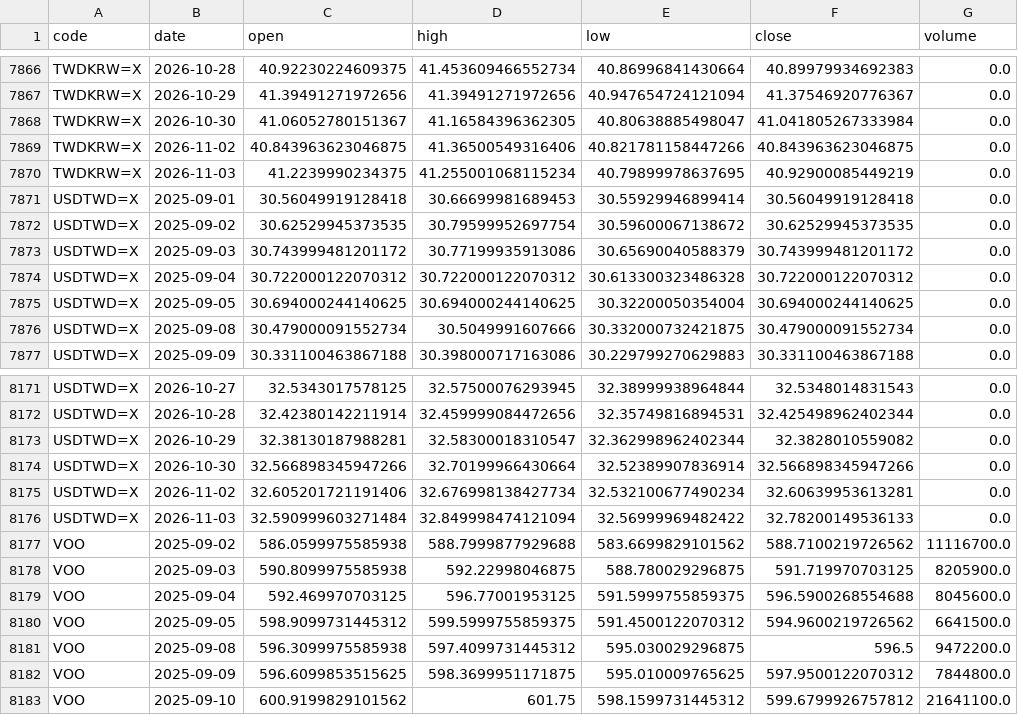
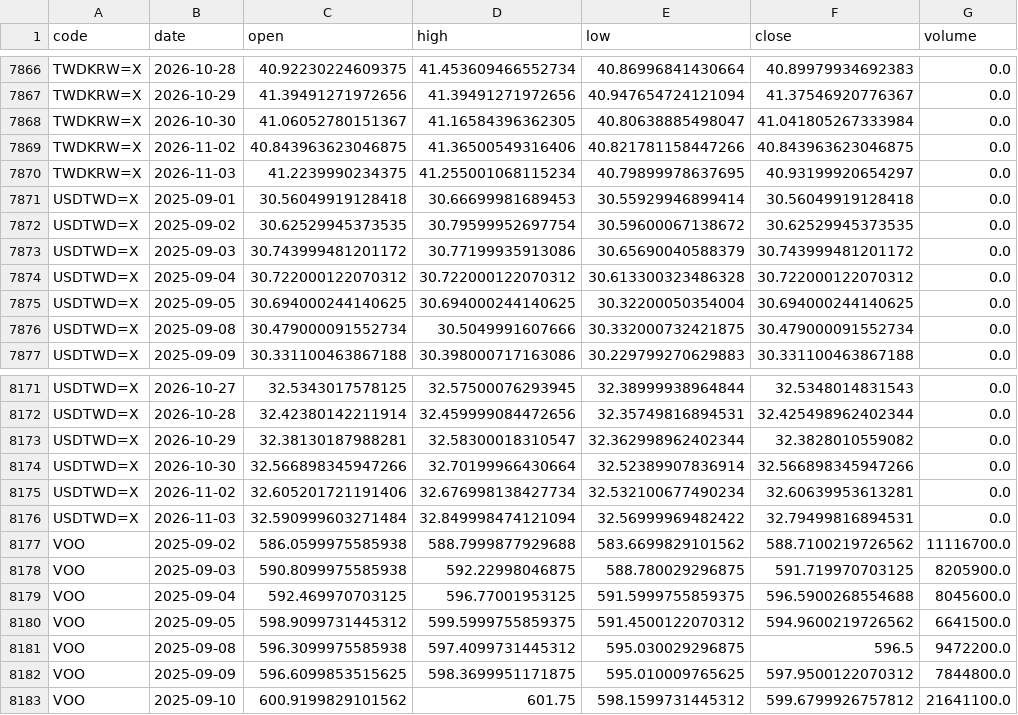
Before and after one commit to u6x06a/-tw-watchlist-data, a CSV file: data/prices_adj.csv, drawn as a sheet; only a part is shown, gaps mark what is left out.

Commit message:
update derived data 2026-11-04

```diff
--- a/data/prices_adj.csv
+++ b/data/prices_adj.csv
@@ -7869,3 +7869,3 @@ TWDKRW=X,2026-10-30,41.06052780151367,41.16584396362305,40.80638885498047,41.041
 TWDKRW=X,2026-11-02,40.843963623046875,41.36500549316406,40.821781158447266,40.843963623046875,0.0
-TWDKRW=X,2026-11-03,41.2239990234375,41.255001068115234,40.79899978637695,40.92900085449219,0.0
+TWDKRW=X,2026-11-03,41.2239990234375,41.255001068115234,40.79899978637695,40.93199920654297,0.0
 USDTWD=X,2025-09-01,30.56049919128418,30.66699981689453,30.55929946899414,30.56049919128418,0.0
@@ -8175,3 +8175,3 @@ USDTWD=X,2026-10-30,32.566898345947266,32.70199966430664,32.52389907836914,32.56
 USDTWD=X,2026-11-02,32.605201721191406,32.676998138427734,32.532100677490234,32.60639953613281,0.0
-USDTWD=X,2026-11-03,32.590999603271484,32.849998474121094,32.56999969482422,32.78200149536133,0.0
+USDTWD=X,2026-11-03,32.590999603271484,32.849998474121094,32.56999969482422,32.79499816894531,0.0
 VOO,2025-09-02,586.0599975585938,588.7999877929688,583.6699829101562,588.7100219726562,11116700.0
```
Also changed, not shown: 10 other files.
